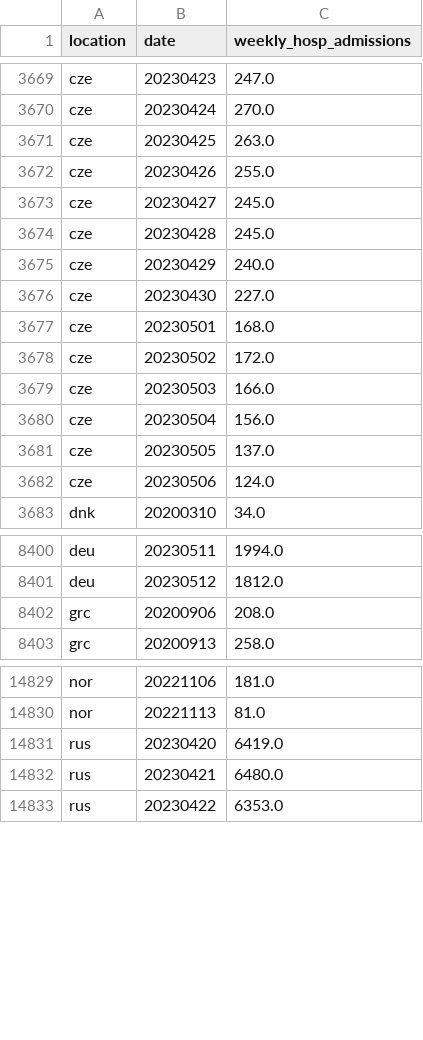
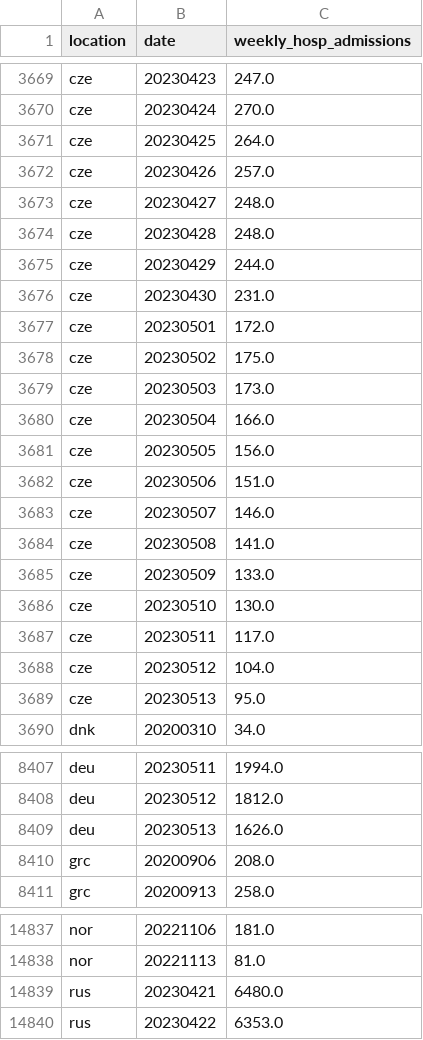
Before and after one commit to open-numbers/ddf--owid--covid_19, a CSV file: ddf--datapoints--weekly_hosp_admissions--by--location--date.csv, drawn as a sheet; only a part is shown, gaps mark what is left out; the diff covers the shown part only.

```diff
--- a/ddf--datapoints--weekly_hosp_admissions--by--location--date.csv
+++ b/ddf--datapoints--weekly_hosp_admissions--by--location--date.csv
@@ -3670,14 +3670,21 @@ cze,20230423,247.0
 cze,20230424,270.0
-cze,20230425,263.0
-cze,20230426,255.0
-cze,20230427,245.0
-cze,20230428,245.0
-cze,20230429,240.0
-cze,20230430,227.0
-cze,20230501,168.0
-cze,20230502,172.0
-cze,20230503,166.0
-cze,20230504,156.0
-cze,20230505,137.0
-cze,20230506,124.0
+cze,20230425,264.0
+cze,20230426,257.0
+cze,20230427,248.0
+cze,20230428,248.0
+cze,20230429,244.0
+cze,20230430,231.0
+cze,20230501,172.0
+cze,20230502,175.0
+cze,20230503,173.0
+cze,20230504,166.0
+cze,20230505,156.0
+cze,20230506,151.0
+cze,20230507,146.0
+cze,20230508,141.0
+cze,20230509,133.0
+cze,20230510,130.0
+cze,20230511,117.0
+cze,20230512,104.0
+cze,20230513,95.0
 dnk,20200310,34.0
@@ -8401,2 +8408,3 @@ deu,20230511,1994.0
 deu,20230512,1812.0
+deu,20230513,1626.0
 grc,20200906,208.0
@@ -14830,3 +14838,2 @@ nor,20221106,181.0
 nor,20221113,81.0
-rus,20230420,6419.0
 rus,20230421,6480.0
```
Also changed, not shown: 1 added row and 122 edited cells elsewhere in this file, ddf--datapoints--total_boosters--by--location--date.csv, ddf--datapoints--total_boosters_per_hundred--by--location--date.csv, 24 other files.
